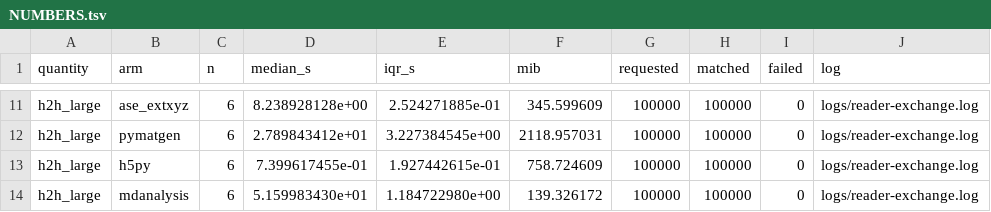
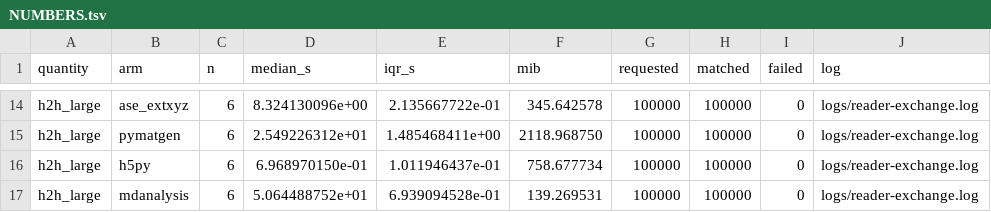
Before and after one commit to lode-org/readcon-core, a TSV file: paper/cpc/logs/NUMBERS.tsv, drawn as a sheet; only a part is shown, gaps mark what is left out; addresses are those after the commit; the diff covers the shown part only; the diff names each change by its address in the sheet, - before the commit and + after, or states it on an @@ line.

```diff
--- a/paper/cpc/logs/NUMBERS.tsv
+++ b/paper/cpc/logs/NUMBERS.tsv
-D14 (median_s): 8.238928128e+00
+D14 (median_s): 8.324130096e+00
-E14 (iqr_s): 2.524271885e-01
+E14 (iqr_s): 2.135667722e-01
-F14 (mib): 345.599609
+F14 (mib): 345.642578
-D15 (median_s): 2.789843412e+01
+D15 (median_s): 2.549226312e+01
-E15 (iqr_s): 3.227384545e+00
+E15 (iqr_s): 1.485468411e+00
-F15 (mib): 2118.957031
+F15 (mib): 2118.968750
-D16 (median_s): 7.399617455e-01
+D16 (median_s): 6.968970150e-01
-E16 (iqr_s): 1.927442615e-01
+E16 (iqr_s): 1.011946437e-01
-F16 (mib): 758.724609
+F16 (mib): 758.677734
-D17 (median_s): 5.159983430e+01
+D17 (median_s): 5.064488752e+01
-E17 (iqr_s): 1.184722980e+00
+E17 (iqr_s): 6.939094528e-01
-F17 (mib): 139.326172
+F17 (mib): 139.269531
```
Also changed, not shown: 3 added rows and 27 edited cells elsewhere in this file, 33 other files.
